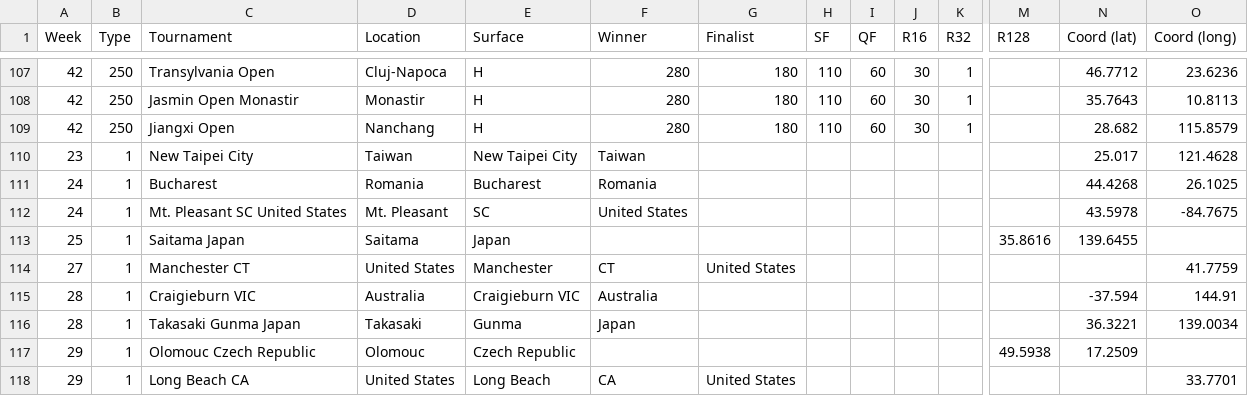
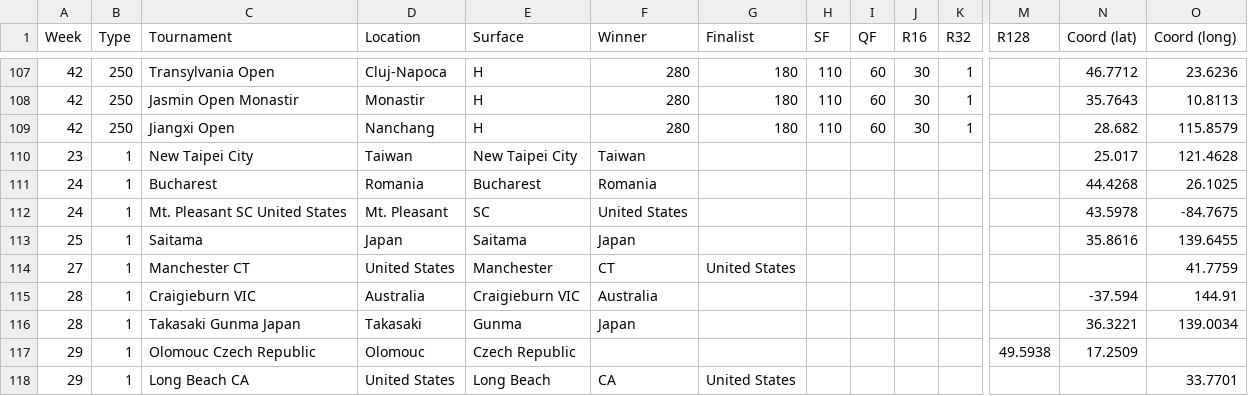
Before and after one commit to jayxiaogit/SportsAnalysis, a CSV file: website/src/backend/pointsdata.csv, drawn as a sheet; only a part is shown, gaps mark what is left out; removed rows and columns are numbered as before the commit, all else as after; rows hold the shown columns only; the diff names each change by its address in the sheet, - before the commit and + after, or states it on an @@ line.

Commit message:
Update pointsdata.csv

```diff
--- a/website/src/backend/pointsdata.csv
+++ b/website/src/backend/pointsdata.csv
-row 113: 25 | 1 | Saitama Japan | Saitama | Japan |  |  |  |  |  |  | 35.8616 | 139.6455
+row 113: 25 | 1 | Saitama | Japan | Saitama | Japan |  |  |  |  |  |  | 35.8616 | 139.6455
```
